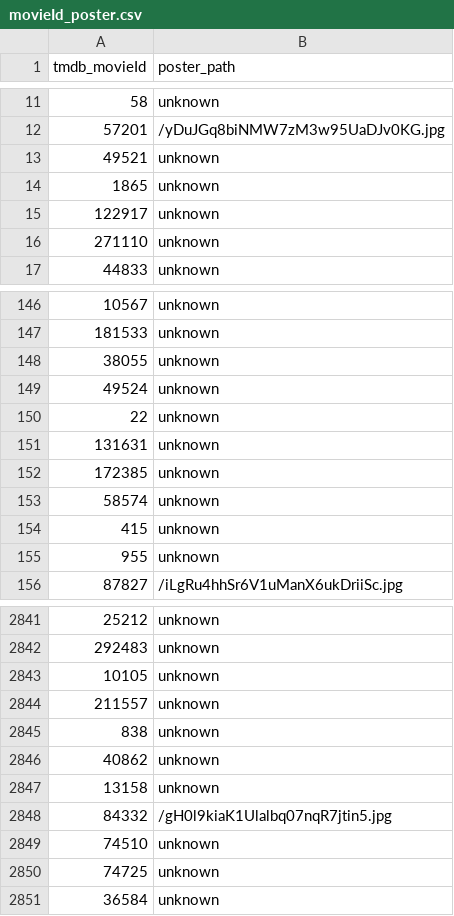
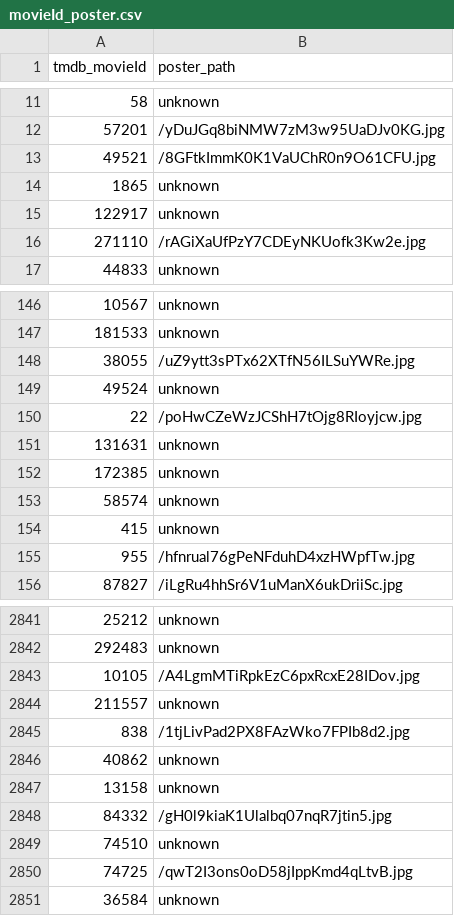
Before and after one commit to VighneshSankpal/movie-recommendation-system, a CSV file: dataset/processed/movieId_poster.csv, drawn as a sheet; only a part is shown, gaps mark what is left out; the diff covers the shown part only.

```diff
--- a/dataset/processed/movieId_poster.csv
+++ b/dataset/processed/movieId_poster.csv
@@ -12,6 +12,6 @@ tmdb_movieId,poster_path
 57201,/yDuJGq8biNMW7zM3w95UaDJv0KG.jpg
-49521,unknown
+49521,/8GFtkImmK0K1VaUChR0n9O61CFU.jpg
 1865,unknown
 122917,unknown
-271110,unknown
+271110,/rAGiXaUfPzY7CDEyNKUofk3Kw2e.jpg
 44833,unknown
@@ -147,5 +147,5 @@ tmdb_movieId,poster_path
 181533,unknown
-38055,unknown
+38055,/uZ9ytt3sPTx62XTfN56ILSuYWRe.jpg
 49524,unknown
-22,unknown
+22,/poHwCZeWzJCShH7tOjg8RIoyjcw.jpg
 131631,unknown
@@ -154,3 +154,3 @@ tmdb_movieId,poster_path
 415,unknown
-955,unknown
+955,/hfnrual76gPeNFduhD4xzHWpfTw.jpg
 87827,/iLgRu4hhSr6V1uManX6ukDriiSc.jpg
@@ -2842,5 +2842,5 @@ tmdb_movieId,poster_path
 292483,unknown
-10105,unknown
+10105,/A4LgmMTiRpkEzC6pxRcxE28IDov.jpg
 211557,unknown
-838,unknown
+838,/1tjLivPad2PX8FAzWko7FPIb8d2.jpg
 40862,unknown
@@ -2849,3 +2849,3 @@ tmdb_movieId,poster_path
 74510,unknown
-74725,unknown
+74725,/qwT2I3ons0oD58jIppKmd4qLtvB.jpg
 36584,unknown
```
Also changed, not shown: 74 edited cells elsewhere in this file, 10 other files.
